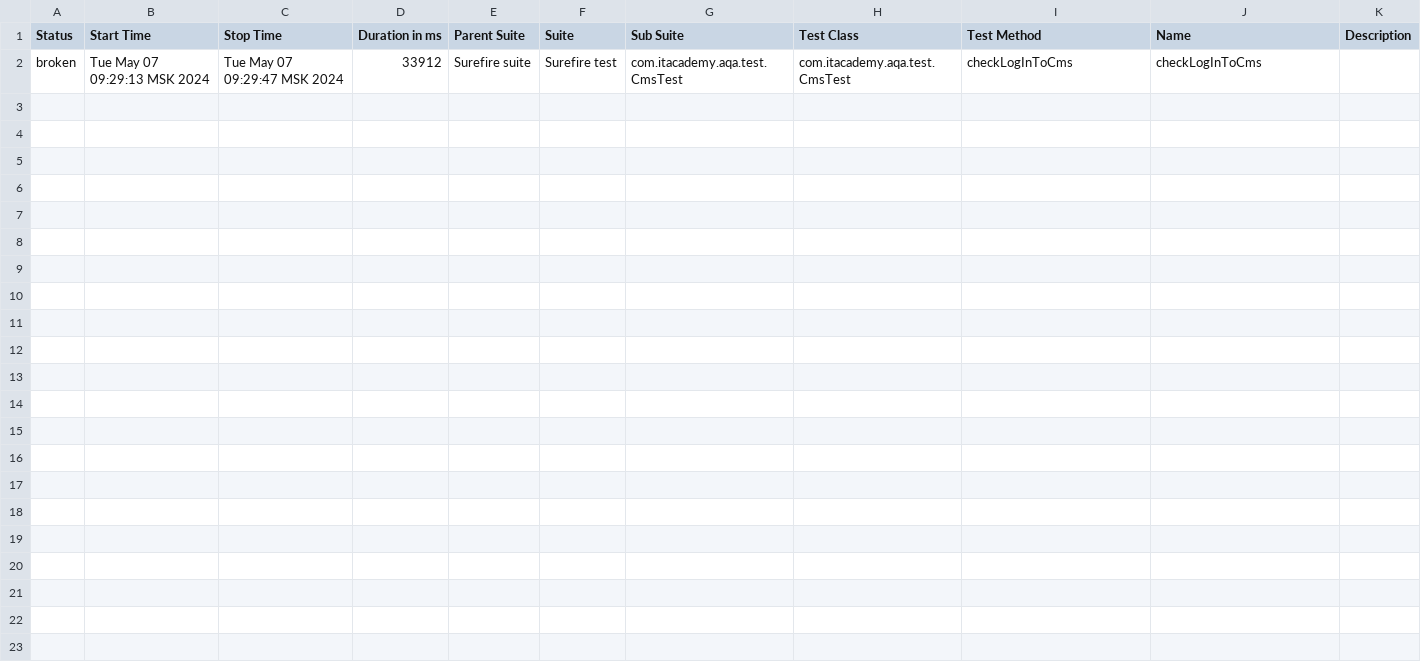
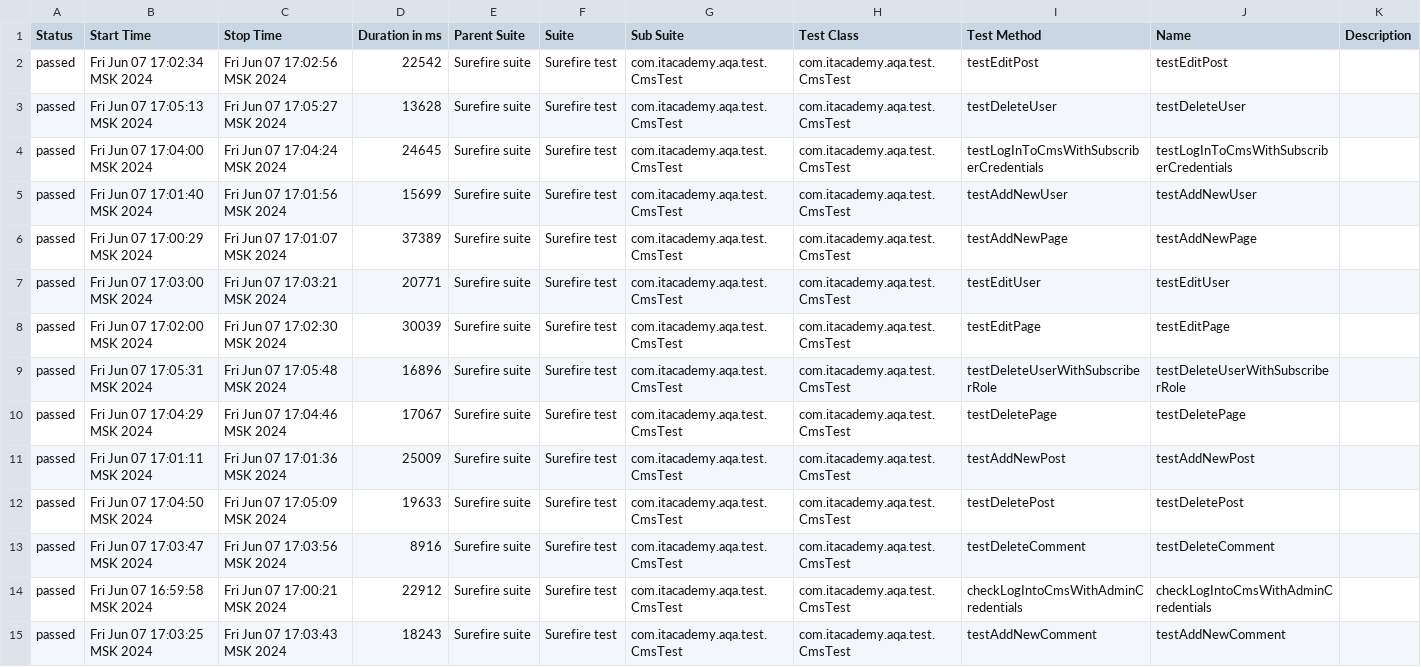
Before and after one commit to digger19888/finalProjectItAcademy, a CSV file: finalProject/allure-report/data/suites.csv, drawn as a sheet.

Commit message:
update tests (refactoring)

```diff
--- a/finalProject/allure-report/data/suites.csv
+++ b/finalProject/allure-report/data/suites.csv
@@ -1,2 +1,15 @@
 "Status","Start Time","Stop Time","Duration in ms","Parent Suite","Suite","Sub Suite","Test Class","Test Method","Name","Description"
-"broken","Tue May 07 09:29:13 MSK 2024","Tue May 07 09:29:47 MSK 2024","33912","Surefire suite","Surefire test","com.itacademy.aqa.test.CmsTest","com.itacademy.aqa.test.CmsTest","checkLogInToCms","checkLogInToCms",""
+"passed","Fri Jun 07 17:02:34 MSK 2024","Fri Jun 07 17:02:56 MSK 2024","22542","Surefire suite","Surefire test","com.itacademy.aqa.test.CmsTest","com.itacademy.aqa.test.CmsTest","testEditPost","testEditPost",""
+"passed","Fri Jun 07 17:05:13 MSK 2024","Fri Jun 07 17:05:27 MSK 2024","13628","Surefire suite","Surefire test","com.itacademy.aqa.test.CmsTest","com.itacademy.aqa.test.CmsTest","testDeleteUser","testDeleteUser",""
+"passed","Fri Jun 07 17:04:00 MSK 2024","Fri Jun 07 17:04:24 MSK 2024","24645","Surefire suite","Surefire test","com.itacademy.aqa.test.CmsTest","com.itacademy.aqa.test.CmsTest","testLogInToCmsWithSubscriberCredentials","testLogInToCmsWithSubscriberCredentials",""
+"passed","Fri Jun 07 17:01:40 MSK 2024","Fri Jun 07 17:01:56 MSK 2024","15699","Surefire suite","Surefire test","com.itacademy.aqa.test.CmsTest","com.itacademy.aqa.test.CmsTest","testAddNewUser","testAddNewUser",""
+"passed","Fri Jun 07 17:00:29 MSK 2024","Fri Jun 07 17:01:07 MSK 2024","37389","Surefire suite","Surefire test","com.itacademy.aqa.test.CmsTest","com.itacademy.aqa.test.CmsTest","testAddNewPage","testAddNewPage",""
+"passed","Fri Jun 07 17:03:00 MSK 2024","Fri Jun 07 17:03:21 MSK 2024","20771","Surefire suite","Surefire test","com.itacademy.aqa.test.CmsTest","com.itacademy.aqa.test.CmsTest","testEditUser","testEditUser",""
+"passed","Fri Jun 07 17:02:00 MSK 2024","Fri Jun 07 17:02:30 MSK 2024","30039","Surefire suite","Surefire test","com.itacademy.aqa.test.CmsTest","com.itacademy.aqa.test.CmsTest","testEditPage","testEditPage",""
+"passed","Fri Jun 07 17:05:31 MSK 2024","Fri Jun 07 17:05:48 MSK 2024","16896","Surefire suite","Surefire test","com.itacademy.aqa.test.CmsTest","com.itacademy.aqa.test.CmsTest","testDeleteUserWithSubscriberRole","testDeleteUserWithSubscriberRole",""
+"passed","Fri Jun 07 17:04:29 MSK 2024","Fri Jun 07 17:04:46 MSK 2024","17067","Surefire suite","Surefire test","com.itacademy.aqa.test.CmsTest","com.itacademy.aqa.test.CmsTest","testDeletePage","testDeletePage",""
+"passed","Fri Jun 07 17:01:11 MSK 2024","Fri Jun 07 17:01:36 MSK 2024","25009","Surefire suite","Surefire test","com.itacademy.aqa.test.CmsTest","com.itacademy.aqa.test.CmsTest","testAddNewPost","testAddNewPost",""
+"passed","Fri Jun 07 17:04:50 MSK 2024","Fri Jun 07 17:05:09 MSK 2024","19633","Surefire suite","Surefire test","com.itacademy.aqa.test.CmsTest","com.itacademy.aqa.test.CmsTest","testDeletePost","testDeletePost",""
+"passed","Fri Jun 07 17:03:47 MSK 2024","Fri Jun 07 17:03:56 MSK 2024","8916","Surefire suite","Surefire test","com.itacademy.aqa.test.CmsTest","com.itacademy.aqa.test.CmsTest","testDeleteComment","testDeleteComment",""
+"passed","Fri Jun 07 16:59:58 MSK 2024","Fri Jun 07 17:00:21 MSK 2024","22912","Surefire suite","Surefire test","com.itacademy.aqa.test.CmsTest","com.itacademy.aqa.test.CmsTest","checkLogIntoCmsWithAdminCredentials","checkLogIntoCmsWithAdminCredentials",""
+"passed","Fri Jun 07 17:03:25 MSK 2024","Fri Jun 07 17:03:43 MSK 2024","18243","Surefire suite","Surefire test","com.itacademy.aqa.test.CmsTest","com.itacademy.aqa.test.CmsTest","testAddNewComment","testAddNewComment",""
```
Also changed, not shown: 32 other files.
